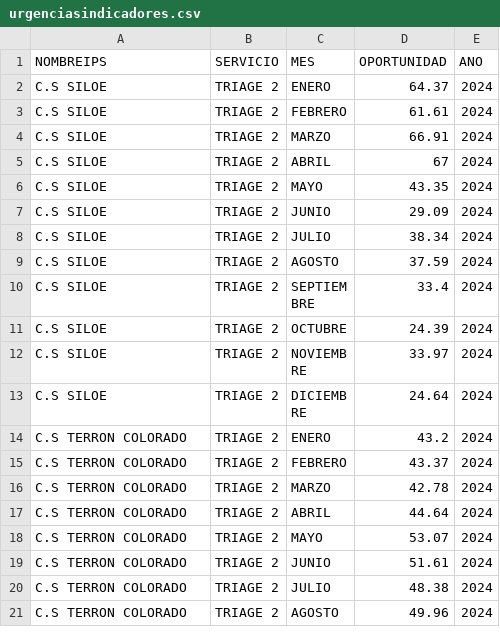
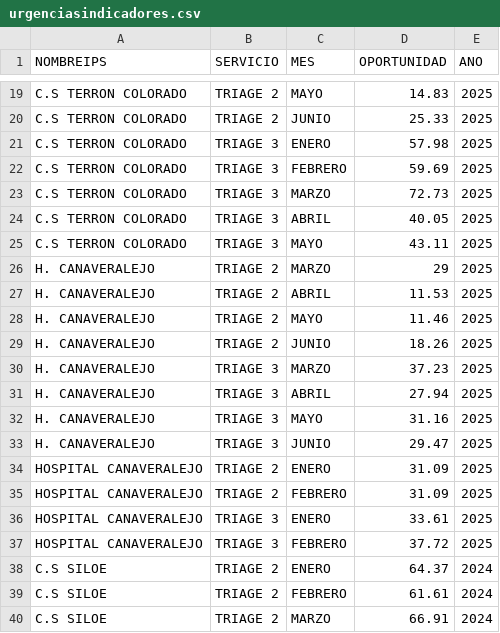
Before and after one commit to rizagal/predcitivocronicas, a CSV file: urgenciasindicadores.csv, drawn as a sheet; only a part is shown, gaps mark what is left out; the shorter side is filled out with more unchanged rows; the diff covers the shown part only.

Commit message:
Add files via upload

```diff
--- a/urgenciasindicadores.csv
+++ b/urgenciasindicadores.csv
@@ -2 +19,20 @@ NOMBREIPS,SERVICIO,MES,OPORTUNIDAD,ANO
+C.S TERRON COLORADO,TRIAGE 2,MAYO,14.83,2025
+C.S TERRON COLORADO,TRIAGE 2,JUNIO,25.33,2025
+C.S TERRON COLORADO,TRIAGE 3,ENERO,57.98,2025
+C.S TERRON COLORADO,TRIAGE 3,FEBRERO,59.69,2025
+C.S TERRON COLORADO,TRIAGE 3,MARZO,72.73,2025
+C.S TERRON COLORADO,TRIAGE 3,ABRIL,40.05,2025
+C.S TERRON COLORADO,TRIAGE 3,MAYO,43.11,2025
+H. CANAVERALEJO,TRIAGE 2,MARZO,29,2025
+H. CANAVERALEJO,TRIAGE 2,ABRIL,11.53,2025
+H. CANAVERALEJO,TRIAGE 2,MAYO,11.46,2025
+H. CANAVERALEJO,TRIAGE 2,JUNIO,18.26,2025
+H. CANAVERALEJO,TRIAGE 3,MARZO,37.23,2025
+H. CANAVERALEJO,TRIAGE 3,ABRIL,27.94,2025
+H. CANAVERALEJO,TRIAGE 3,MAYO,31.16,2025
+H. CANAVERALEJO,TRIAGE 3,JUNIO,29.47,2025
+HOSPITAL CANAVERALEJO,TRIAGE 2,ENERO,31.09,2025
+HOSPITAL CANAVERALEJO,TRIAGE 2,FEBRERO,31.09,2025
+HOSPITAL CANAVERALEJO,TRIAGE 3,ENERO,33.61,2025
+HOSPITAL CANAVERALEJO,TRIAGE 3,FEBRERO,37.72,2025
 C.S SILOE,TRIAGE 2,ENERO,64.37,2024
```
Also changed, not shown: 11 added rows and 18 moved rows elsewhere in this file.
